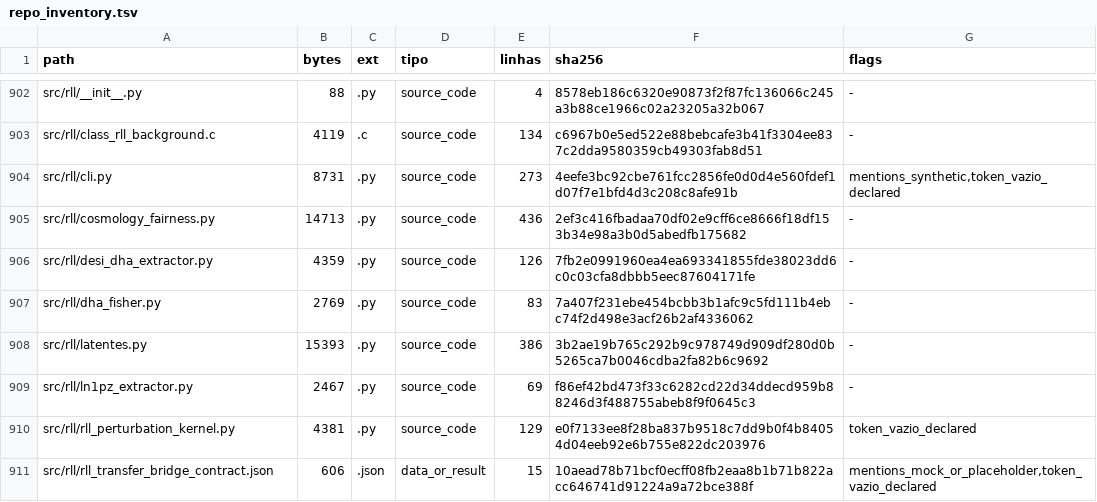
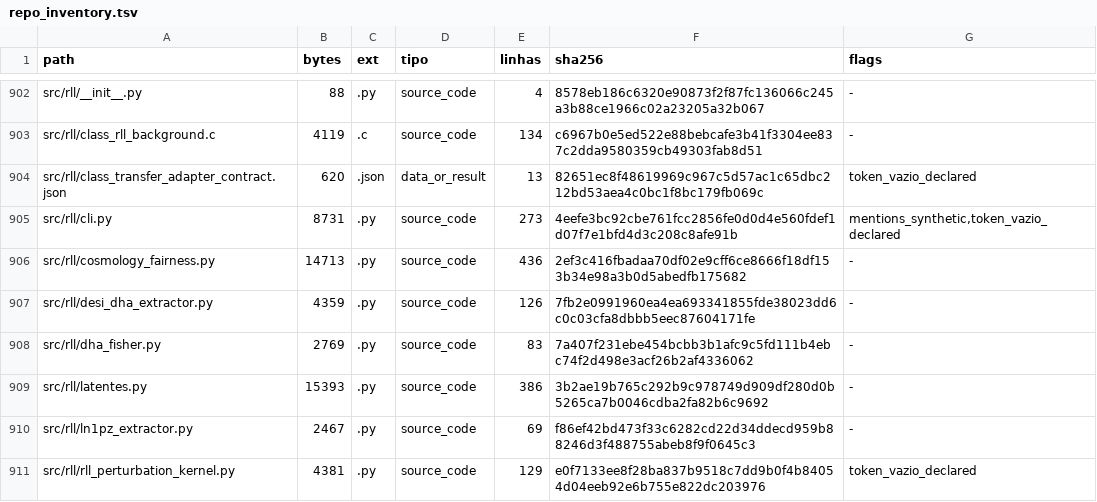
Before and after one commit to rafaelmeloreisnovo/relativity-living-light, a TSV file: data/results/repo_inventory.tsv, drawn as a sheet; only a part is shown, gaps mark what is left out; the shorter side is filled out with more unchanged rows; the diff names each change by its address in the sheet, - before the commit and + after, or states it on an @@ line.

```diff
--- a/data/results/repo_inventory.tsv
+++ b/data/results/repo_inventory.tsv
+row 904: src/rll/class_transfer_adapter_contract.json | 620 | .json | data_or_result | 13 | 82651ec8f48619969c967c5d57ac1c65dbc212bd53aea4c0bc1f8bc179fb069c | token_vazio_declared
```
Also changed, not shown: 4 other files.
